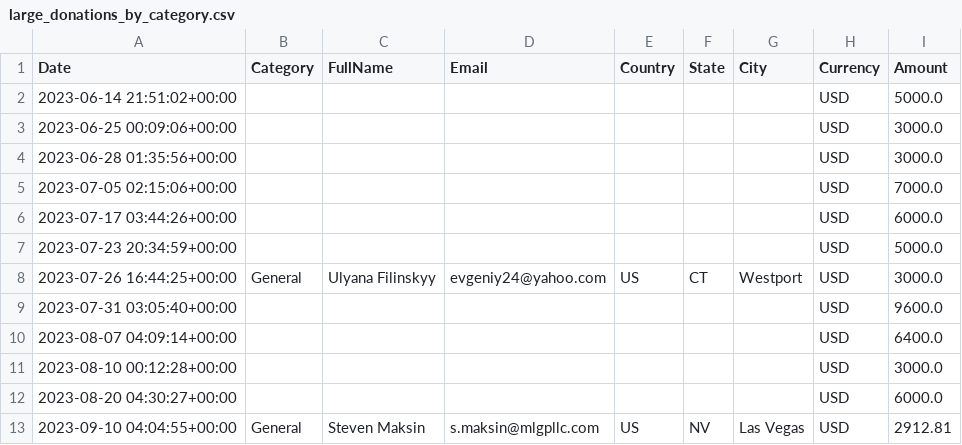
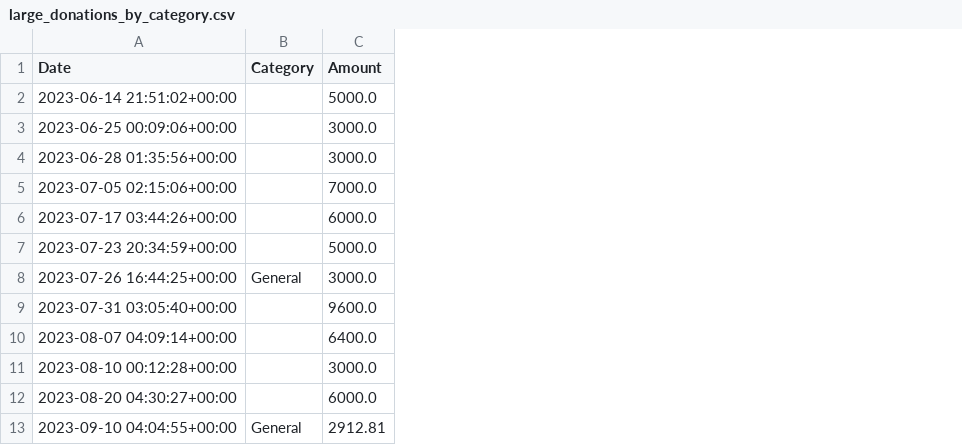
Before and after one commit to OleksiyVarfolomiyev/Dignitas-Ukraine-PayPal-Donations-Streamlit, a CSV file: data/large_donations_by_category.csv, drawn as a sheet; only a part is shown; the diff names each change by its address in the sheet, - before the commit and + after, or states it on an @@ line.

Commit message:
data upd

```diff
--- a/data/large_donations_by_category.csv
+++ b/data/large_donations_by_category.csv
-column C (FullName), rows 8-13: Ulyana Filinskyy |  |  |  |  | Steven Maksin
-column D (Email), rows 8-13: evgeniy24@yahoo.com |  |  |  |  | s.maksin@mlgpllc.com
-column E (Country), rows 8-13: US |  |  |  |  | US
-column F (State), rows 8-13: CT |  |  |  |  | NV
-column G (City), rows 8-13: Westport |  |  |  |  | Las Vegas
-column H (Currency), rows 2-13: all USD
```
Also changed, not shown: 4 other files.
